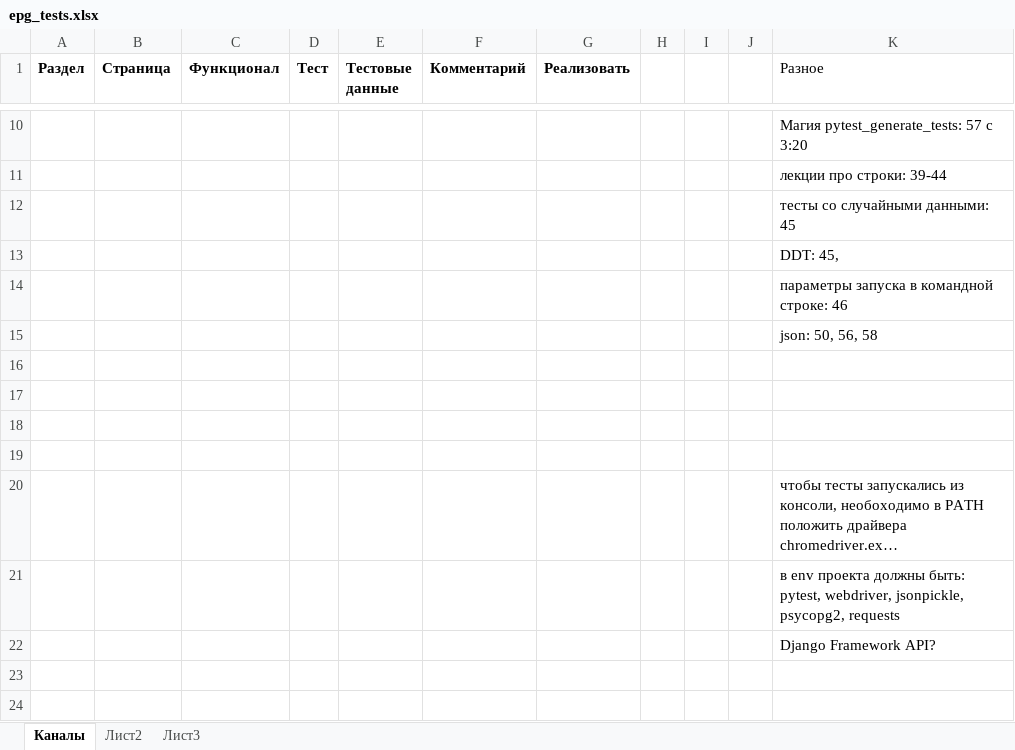
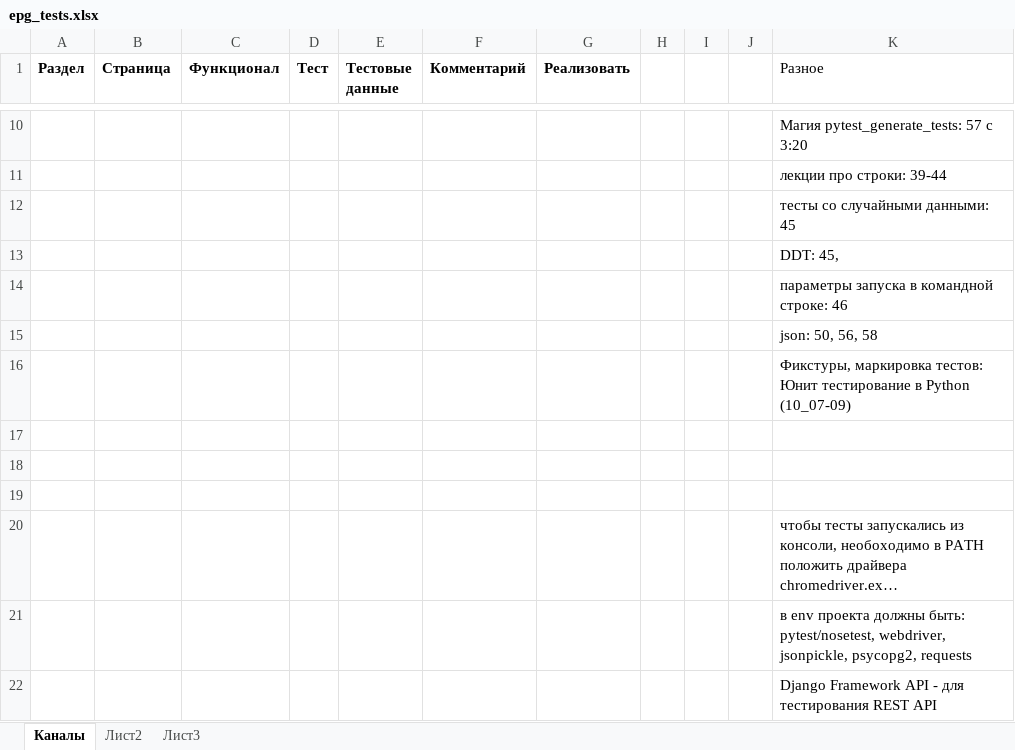
Before and after one commit to alazanman/py_epg_tests, an Excel workbook: epg_tests.xlsx, sheet Каналы, drawn as a sheet; only a part is shown, gaps mark what is left out; long unchanged cells end in …; values as stored, in another font and other column widths than the file's, no borders; the diff names each change by its address in the sheet, - before the commit and + after, or states it on an @@ line.

```diff
--- a/epg_tests.xlsx (sheet Каналы)
+++ b/epg_tests.xlsx (sheet Каналы)
-K16 (Разное): (empty)
+K16 (Разное): Фикстуры, маркировка тестов: Юнит тестирование в Python (10_07-09)
-K21 (Разное): …должны быть: pytest, webdriver, jsonpickle,…
+K21 (Разное): …должны быть: pytest/nosetest, webdriver, jsonpickle,…
-K22 (Разное): Django Framework API?
+K22 (Разное): Django Framework API - для тестирования REST API
```
Also changed, not shown: 7 other files.
